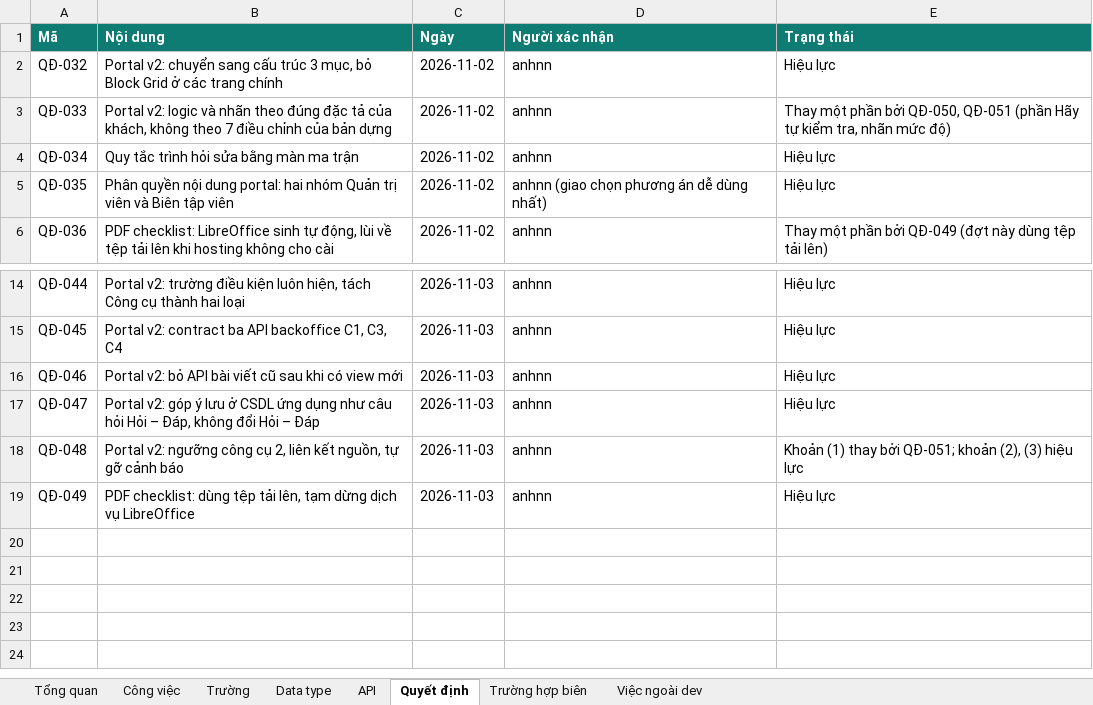
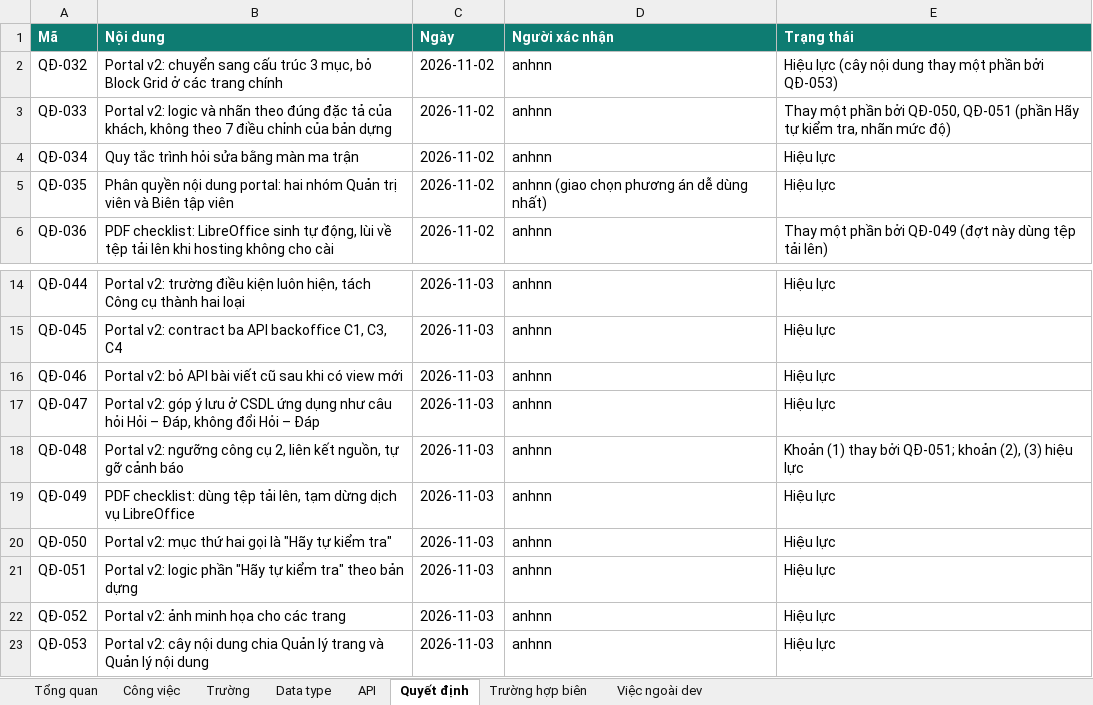
Before and after one commit to anhnoname97/antc, an Excel workbook: docs/ban-giao/PORTAL-V2/Ke-hoach-portal-v2.xlsx, sheet Quyết định, drawn as a sheet; only a part is shown, gaps mark what is left out; values as stored, in another font and other column widths than the file's, no borders; the diff names each change by its address in the sheet, - before the commit and + after, or states it on an @@ line.

```diff
--- a/docs/ban-giao/PORTAL-V2/Ke-hoach-portal-v2.xlsx (sheet Quyết định)
+++ b/docs/ban-giao/PORTAL-V2/Ke-hoach-portal-v2.xlsx (sheet Quyết định)
-E2 (Trạng thái): Hiệu lực
+E2 (Trạng thái): Hiệu lực (cây nội dung thay một phần bởi QĐ-053)
+row 20: QĐ-050 | Portal v2: mục thứ hai gọi là "Hãy tự kiểm tra" | 2026-11-03 | anhnn | Hiệu lực
+row 21: QĐ-051 | Portal v2: logic phần "Hãy tự kiểm tra" theo bản dựng | 2026-11-03 | anhnn | Hiệu lực
+row 22: QĐ-052 | Portal v2: ảnh minh họa cho các trang | 2026-11-03 | anhnn | Hiệu lực
+row 23: QĐ-053 | Portal v2: cây nội dung chia Quản lý trang và Quản lý nội dung | 2026-11-03 | anhnn | Hiệu lực
```
Also changed, not shown: sheet Công việc, sheet Trường, sheet Tổng quan, formulas that keep their value, 4 other files.
